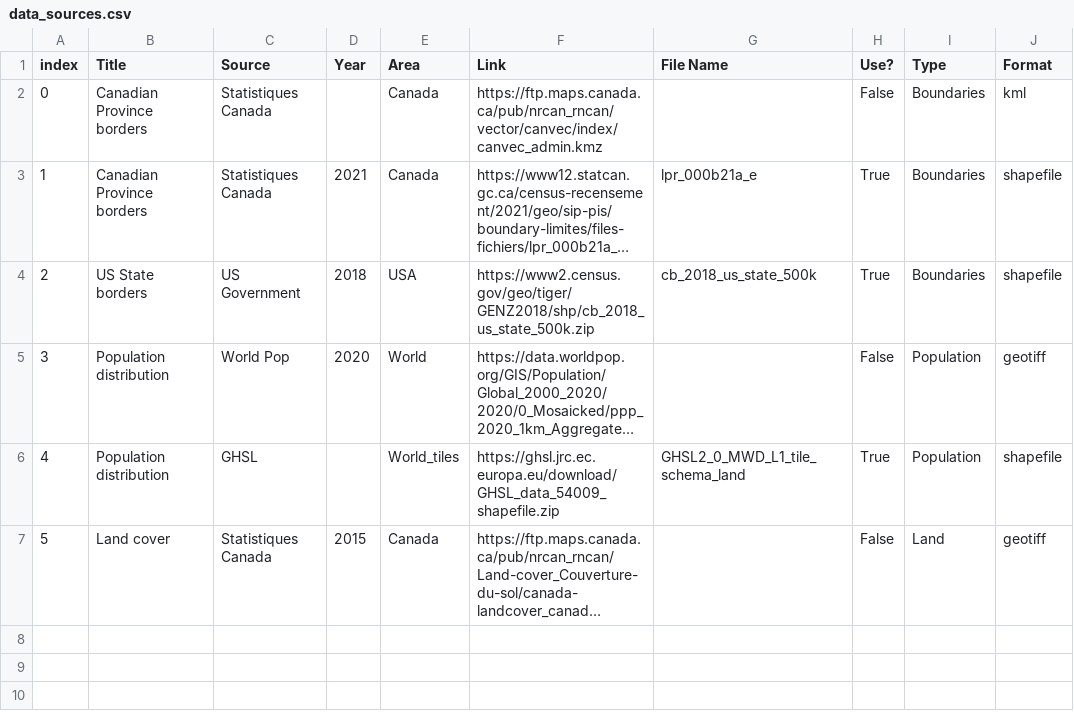
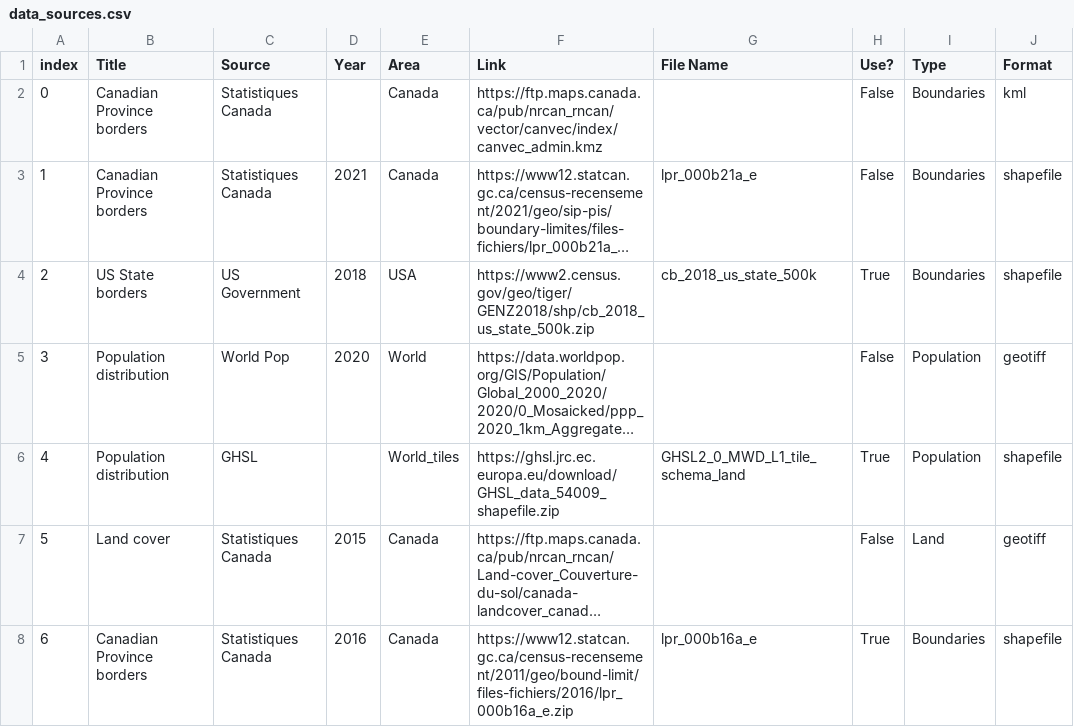
Before and after one commit to BastienBoucherat/geo6149, a CSV file: data_sources.csv, drawn as a sheet; long unchanged cells end in …; the diff names each change by its address in the sheet, - before the commit and + after, or states it on an @@ line.

Commit message:
Add files via upload

```diff
--- a/data_sources.csv
+++ b/data_sources.csv
-H3 (Use?): True
+H3 (Use?): False
+row 8: 6 | Canadian Province borders | Statistiques Canada | 2016 | Canada | https://www12.statcan.gc.ca/census-recensement/2011/geo/bound-limit/files-fichiers/2016/lpr_000b16a_e.zip | lpr_000b16a_e | True | Boundaries | shapefile
```
